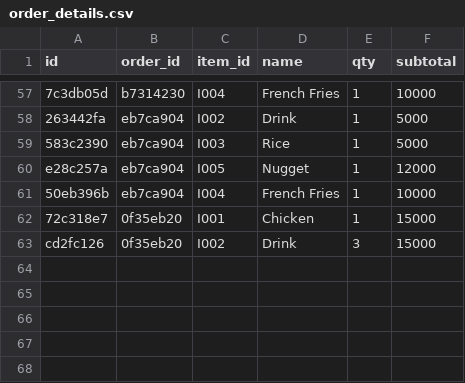
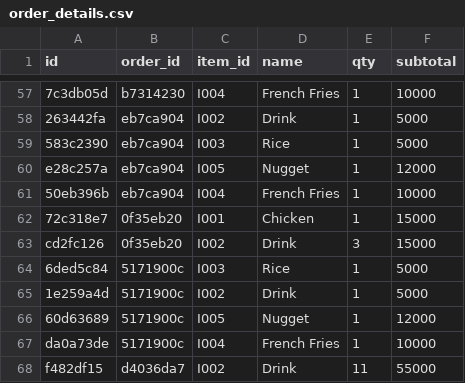
Before and after one commit to MRMARCABLE/TugasUas, a CSV file: data/order_details.csv, drawn as a sheet; only a part is shown, gaps mark what is left out.

```diff
--- a/data/order_details.csv
+++ b/data/order_details.csv
@@ -63 +63,6 @@ e28c257a,eb7ca904,I005,Nugget,1,12000
 cd2fc126,0f35eb20,I002,Drink,3,15000
+6ded5c84,5171900c,I003,Rice,1,5000
+1e259a4d,5171900c,I002,Drink,1,5000
+60d63689,5171900c,I005,Nugget,1,12000
+da0a73de,5171900c,I004,French Fries,1,10000
+f482df15,d4036da7,I002,Drink,11,55000
```
Also changed, not shown: data/items.csv, data/orders.csv, 8 other files.
